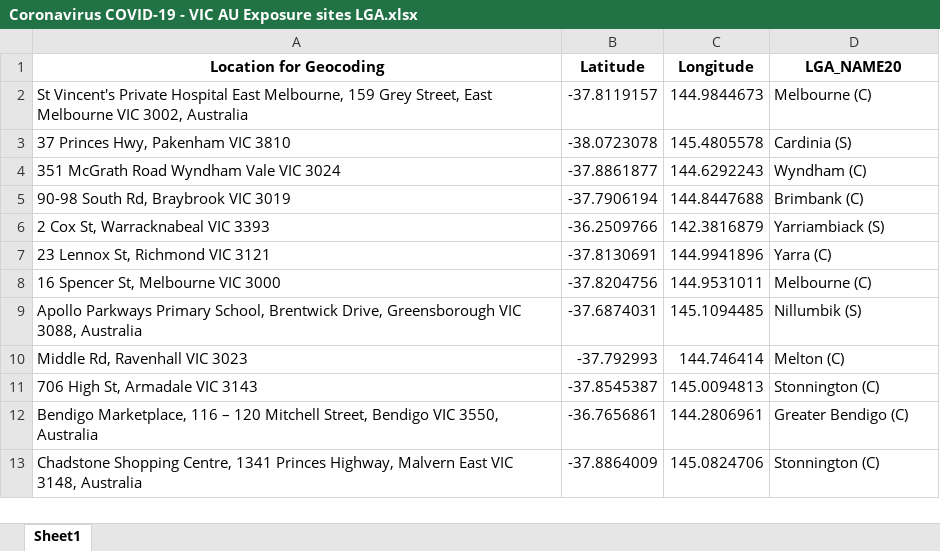
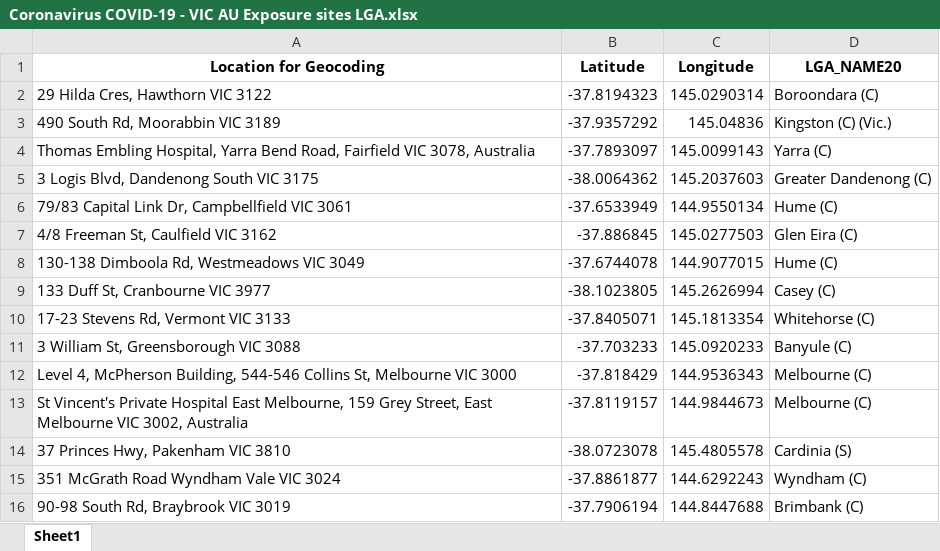
Before and after one commit to Mike-Honey/covid-19-vic-au, an Excel workbook: Coronavirus COVID-19 - VIC AU Exposure sites LGA.xlsx, sheet Sheet1, drawn as a sheet; only a part is shown; the shorter side is filled out with more unchanged rows; values as stored, in another font and other column widths than the file's, no borders; the diff names each change by its address in the sheet, - before the commit and + after, or states it on an @@ line.

```diff
--- a/Coronavirus COVID-19 - VIC AU Exposure sites LGA.xlsx (sheet Sheet1)
+++ b/Coronavirus COVID-19 - VIC AU Exposure sites LGA.xlsx (sheet Sheet1)
+row 2: 29 Hilda Cres, Hawthorn VIC 3122 | -37.8194323 | 145.0290314 | Boroondara (C)
+row 3: 490 South Rd, Moorabbin VIC 3189 | -37.9357292 | 145.04836 | Kingston (C) (Vic.)
+row 4: Thomas Embling Hospital, Yarra Bend Road, Fairfield VIC 3078, Australia | -37.7893097 | 145.0099143 | Yarra (C)
+row 5: 3 Logis Blvd, Dandenong South VIC 3175 | -38.0064362 | 145.2037603 | Greater Dandenong (C)
+row 6: 79/83 Capital Link Dr, Campbellfield VIC 3061 | -37.6533949 | 144.9550134 | Hume (C)
+row 7: 4/8 Freeman St, Caulfield VIC 3162 | -37.886845 | 145.0277503 | Glen Eira (C)
+row 8: 130-138 Dimboola Rd, Westmeadows VIC 3049 | -37.6744078 | 144.9077015 | Hume (C)
+row 9: 133 Duff St, Cranbourne VIC 3977 | -38.1023805 | 145.2626994 | Casey (C)
+row 10: 17-23 Stevens Rd, Vermont VIC 3133 | -37.8405071 | 145.1813354 | Whitehorse (C)
+row 11: 3 William St, Greensborough VIC 3088 | -37.703233 | 145.0920233 | Banyule (C)
+row 12: Level 4, McPherson Building, 544-546 Collins St, Melbourne VIC 3000 | -37.818429 | 144.9536343 | Melbourne (C)
```
Also changed, not shown: Coronavirus COVID-19 - VIC AU Exposure sites.xlsx, Dep Ed Closures.xlsx, 1 other file.
